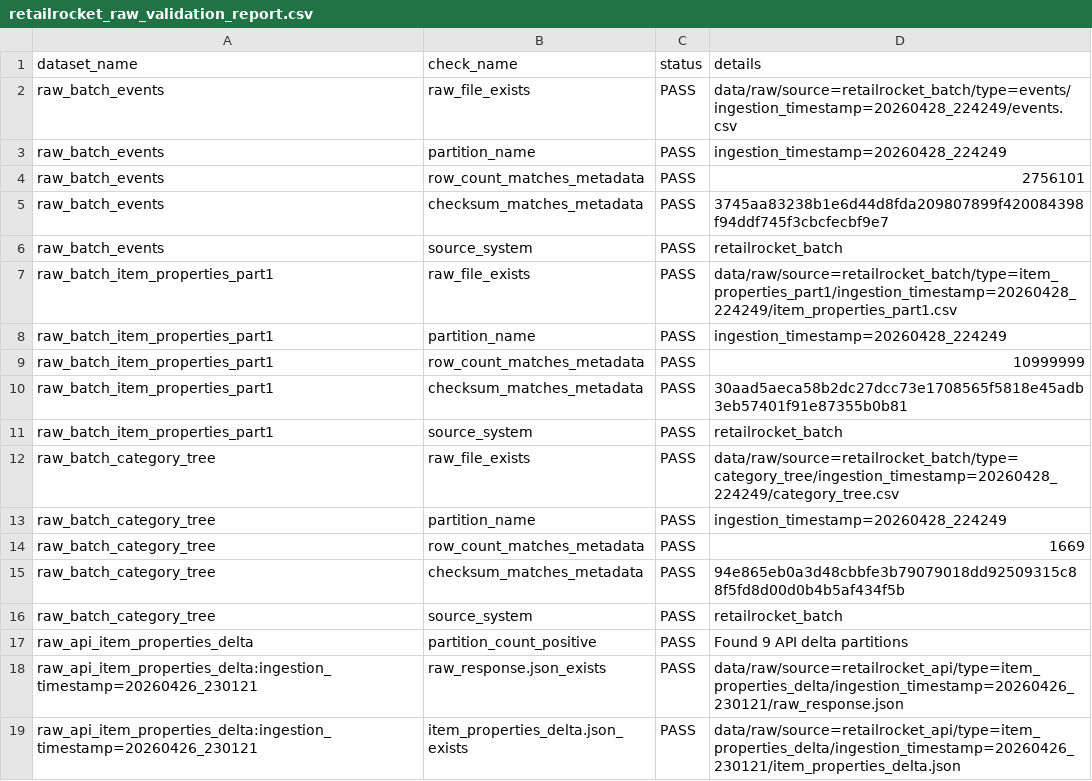
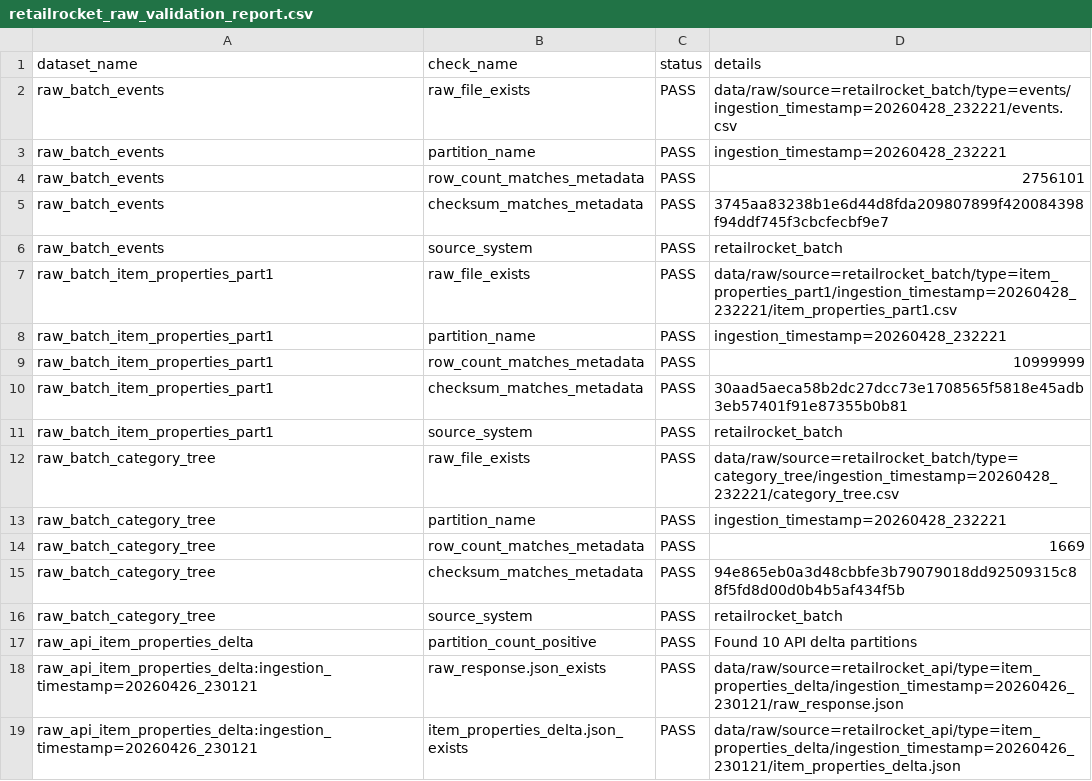
Before and after one commit to jkjitendra/recomart-pipeline, a CSV file: reports/data_quality/retailrocket_raw_validation_report.csv, drawn as a sheet; only a part is shown; the diff covers the shown part only.

Commit message:
Use real Retailrocket REST API as catalog delta source

```diff
--- a/reports/data_quality/retailrocket_raw_validation_report.csv
+++ b/reports/data_quality/retailrocket_raw_validation_report.csv
@@ -1,4 +1,4 @@
 dataset_name,check_name,status,details
-raw_batch_events,raw_file_exists,PASS,data/raw/source=retailrocket_batch/type=events/ingestion_timestamp=20260428_224249/events.csv
-raw_batch_events,partition_name,PASS,ingestion_timestamp=20260428_224249
+raw_batch_events,raw_file_exists,PASS,data/raw/source=retailrocket_batch/type=events/ingestion_timestamp=20260428_232221/events.csv
+raw_batch_events,partition_name,PASS,ingestion_timestamp=20260428_232221
 raw_batch_events,row_count_matches_metadata,PASS,2756101
@@ -6,4 +6,4 @@ raw_batch_events,checksum_matches_metadata,PASS,3745aa83238b1e6d44d8fda209807899
 raw_batch_events,source_system,PASS,retailrocket_batch
-raw_batch_item_properties_part1,raw_file_exists,PASS,data/raw/source=retailrocket_batch/type=item_properties_part1/ingestion_timestamp=20260428_224249/item_properties_part1.csv
-raw_batch_item_properties_part1,partition_name,PASS,ingestion_timestamp=20260428_224249
+raw_batch_item_properties_part1,raw_file_exists,PASS,data/raw/source=retailrocket_batch/type=item_properties_part1/ingestion_timestamp=20260428_232221/item_properties_part1.csv
+raw_batch_item_properties_part1,partition_name,PASS,ingestion_timestamp=20260428_232221
 raw_batch_item_properties_part1,row_count_matches_metadata,PASS,10999999
@@ -11,4 +11,4 @@ raw_batch_item_properties_part1,checksum_matches_metadata,PASS,30aad5aeca58b2dc2
 raw_batch_item_properties_part1,source_system,PASS,retailrocket_batch
-raw_batch_category_tree,raw_file_exists,PASS,data/raw/source=retailrocket_batch/type=category_tree/ingestion_timestamp=20260428_224249/category_tree.csv
-raw_batch_category_tree,partition_name,PASS,ingestion_timestamp=20260428_224249
+raw_batch_category_tree,raw_file_exists,PASS,data/raw/source=retailrocket_batch/type=category_tree/ingestion_timestamp=20260428_232221/category_tree.csv
+raw_batch_category_tree,partition_name,PASS,ingestion_timestamp=20260428_232221
 raw_batch_category_tree,row_count_matches_metadata,PASS,1669
@@ -16,3 +16,3 @@ raw_batch_category_tree,checksum_matches_metadata,PASS,94e865eb0a3d48cbbfe3b7907
 raw_batch_category_tree,source_system,PASS,retailrocket_batch
-raw_api_item_properties_delta,partition_count_positive,PASS,Found 9 API delta partitions
+raw_api_item_properties_delta,partition_count_positive,PASS,Found 10 API delta partitions
 raw_api_item_properties_delta:ingestion_timestamp=20260426_230121,raw_response.json_exists,PASS,data/raw/source=retailrocket_api/type=item_properties_delta/ingestion_timestamp=20260426_230121/raw_response.json
```
Also changed, not shown: 8 added rows and 1 edited cell elsewhere in this file, reports/data_quality/retailrocket_staged_validation_report.csv, reports/dvc_versioning_summary.csv, 18 other files.
